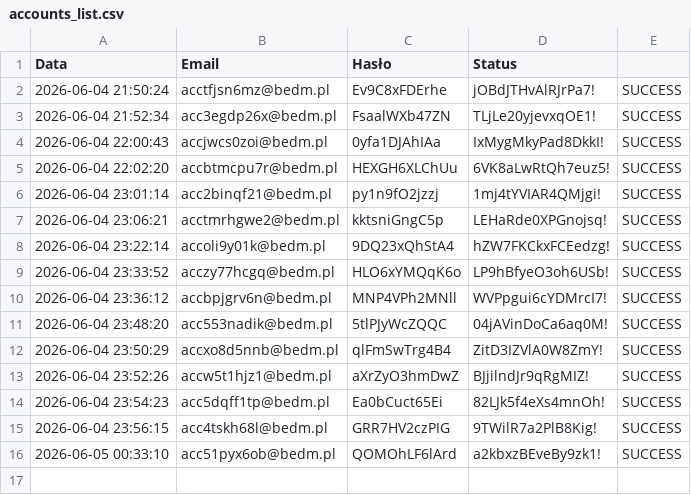
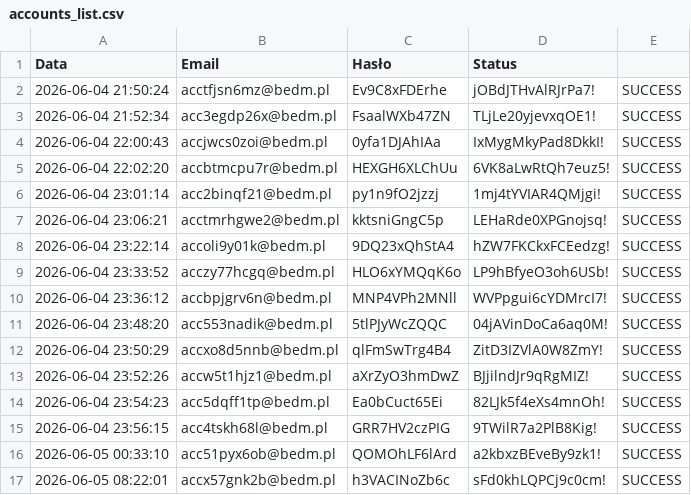
Before and after one commit to bednarczyk9/Gapli, a CSV file: allegro_accounts/accounts_list.csv, drawn as a sheet; the diff names each change by its address in the sheet, - before the commit and + after, or states it on an @@ line.

```diff
--- a/allegro_accounts/accounts_list.csv
+++ b/allegro_accounts/accounts_list.csv
+row 17: 2026-06-05 08:22:01 | accx57gnk2b@bedm.pl | h3VACINoZb6c | sFd0khLQPCj9c0cm! | SUCCESS
```
Also changed, not shown: 3 other files.
